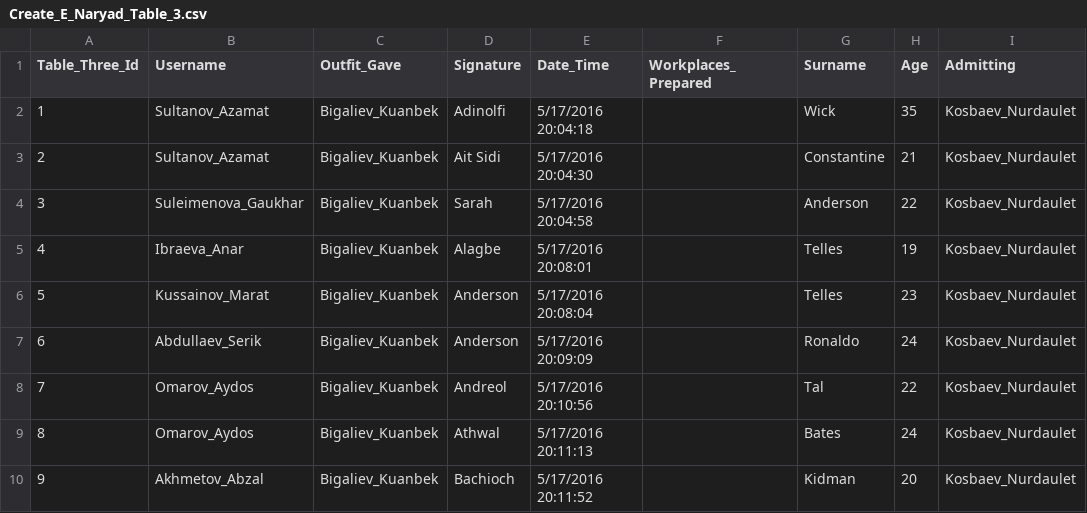
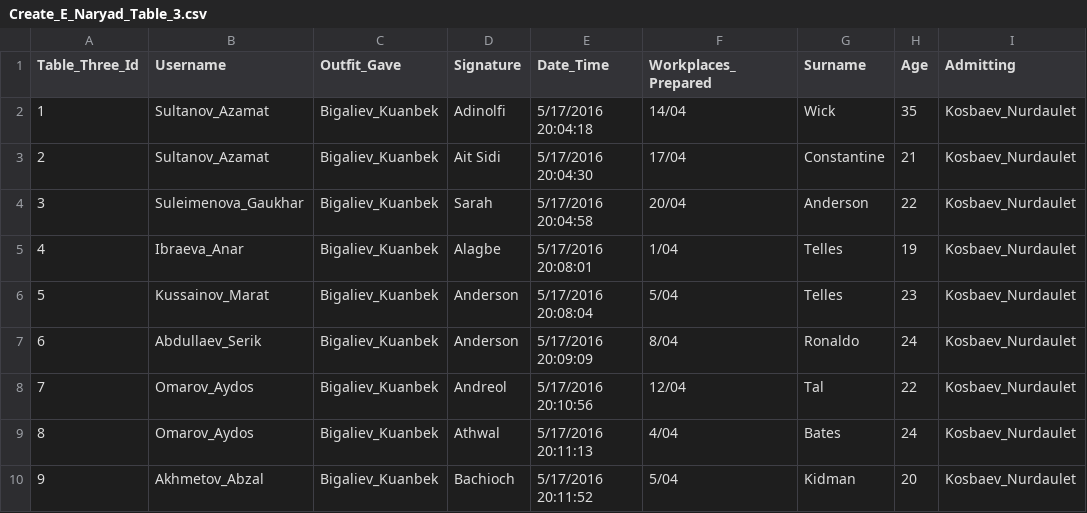
Before and after one commit to aksaule-bagytzhanova/e-naryad, a CSV file: Data/Create_E_Naryad_Table_3.csv, drawn as a sheet; only a part is shown; the diff names each change by its address in the sheet, - before the commit and + after, or states it on an @@ line.

Commit message:
Update Create_E_Naryad_Table_3.csv

```diff
--- a/Data/Create_E_Naryad_Table_3.csv
+++ b/Data/Create_E_Naryad_Table_3.csv
-F2 (Workplaces_Prepared): (empty)
+F2 (Workplaces_Prepared): 14/04
-F3 (Workplaces_Prepared): (empty)
+F3 (Workplaces_Prepared): 17/04
-F4 (Workplaces_Prepared): (empty)
+F4 (Workplaces_Prepared): 20/04
-F5 (Workplaces_Prepared): (empty)
+F5 (Workplaces_Prepared): 1/04
-F6 (Workplaces_Prepared): (empty)
+F6 (Workplaces_Prepared): 5/04
-F7 (Workplaces_Prepared): (empty)
+F7 (Workplaces_Prepared): 8/04
-F8 (Workplaces_Prepared): (empty)
+F8 (Workplaces_Prepared): 12/04
-F9 (Workplaces_Prepared): (empty)
+F9 (Workplaces_Prepared): 4/04
-F10 (Workplaces_Prepared): (empty)
+F10 (Workplaces_Prepared): 5/04
```
